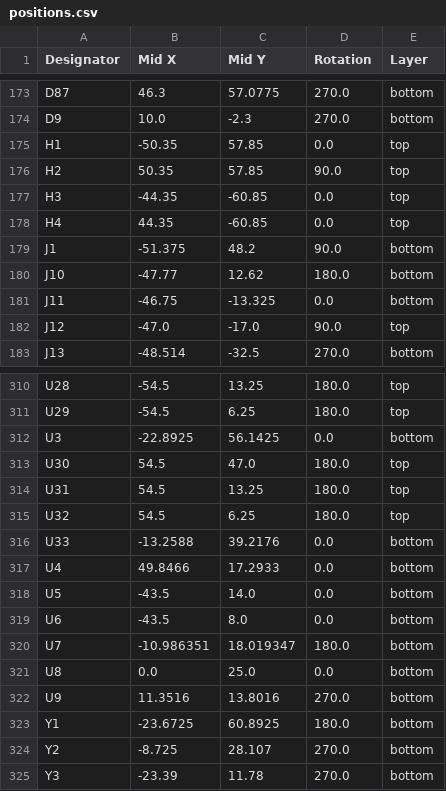
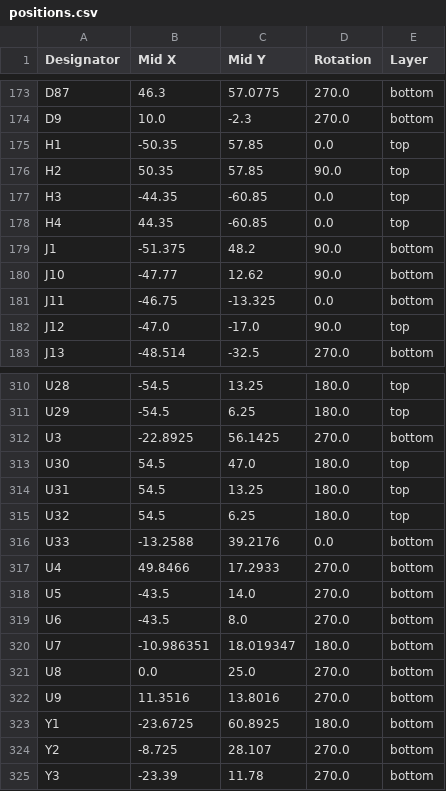
Before and after one commit to Nicolai-Electronics/tanmatsu-hardware, a CSV file: production/positions.csv, drawn as a sheet; only a part is shown, gaps mark what is left out; the diff covers the shown part only.

Commit message:
Add JLC rotation and position offsets

```diff
--- a/production/positions.csv
+++ b/production/positions.csv
@@ -179,3 +179,3 @@ H4,44.35,-60.85,0.0,top
 J1,-51.375,48.2,90.0,bottom
-J10,-47.77,12.62,180.0,bottom
+J10,-47.77,12.62,90.0,bottom
 J11,-46.75,-13.325,0.0,bottom
@@ -311,3 +311,3 @@ U28,-54.5,13.25,180.0,top
 U29,-54.5,6.25,180.0,top
-U3,-22.8925,56.1425,0.0,bottom
+U3,-22.8925,56.1425,270.0,bottom
 U30,54.5,47.0,180.0,top
@@ -316,7 +316,7 @@ U32,54.5,6.25,180.0,top
 U33,-13.2588,39.2176,0.0,bottom
-U4,49.8466,17.2933,0.0,bottom
-U5,-43.5,14.0,0.0,bottom
-U6,-43.5,8.0,0.0,bottom
+U4,49.8466,17.2933,270.0,bottom
+U5,-43.5,14.0,270.0,bottom
+U6,-43.5,8.0,270.0,bottom
 U7,-10.986351,18.019347,180.0,bottom
-U8,0.0,25.0,0.0,bottom
+U8,0.0,25.0,270.0,bottom
 U9,11.3516,13.8016,270.0,bottom
```
Also changed, not shown: 10 edited cells elsewhere in this file, 10 other files.
